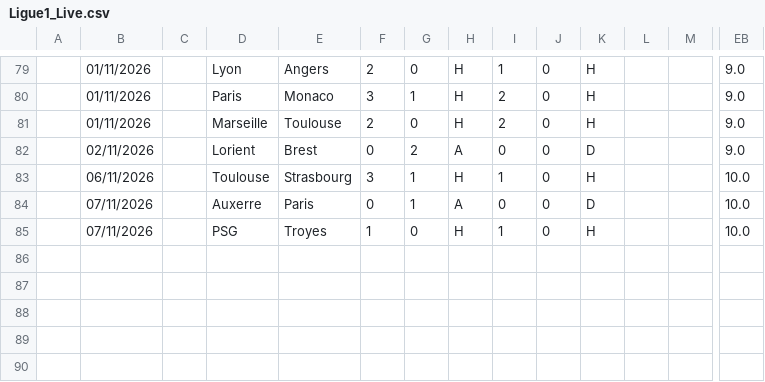
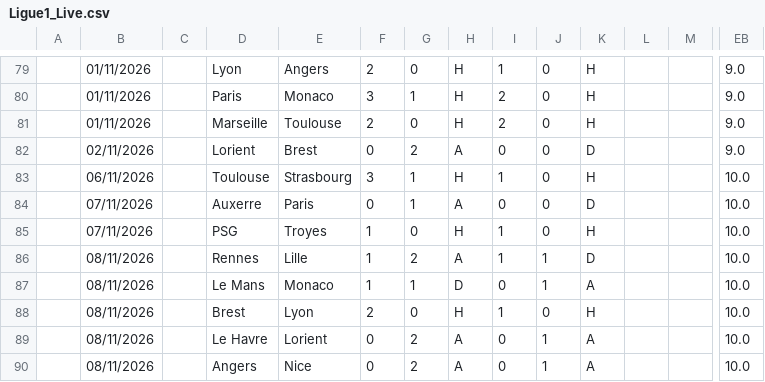
Before and after one commit to iFelice/SoccerMath2.0, a CSV file: SoccerMath/database/Ligue1_Live.csv, drawn as a sheet; only a part is shown, gaps mark what is left out; rows hold the shown columns only; the diff names each change by its address in the sheet, - before the commit and + after, or states it on an @@ line.

```diff
--- a/SoccerMath/database/Ligue1_Live.csv
+++ b/SoccerMath/database/Ligue1_Live.csv
+row 86:  | 08/11/2026 |  | Rennes | Lille | 1 | 2 | A | 1 | 1 | D |  |  | 10.0
+row 87:  | 08/11/2026 |  | Le Mans | Monaco | 1 | 1 | D | 0 | 1 | A |  |  | 10.0
+row 88:  | 08/11/2026 |  | Brest | Lyon | 2 | 0 | H | 1 | 0 | H |  |  | 10.0
+row 89:  | 08/11/2026 |  | Le Havre | Lorient | 0 | 2 | A | 0 | 1 | A |  |  | 10.0
+row 90:  | 08/11/2026 |  | Angers | Nice | 0 | 2 | A | 0 | 1 | A |  |  | 10.0
```
Also changed, not shown: SoccerMath/database/Bundesliga_Live.csv, SoccerMath/database/LaLiga_Live.csv, 2 other files.
